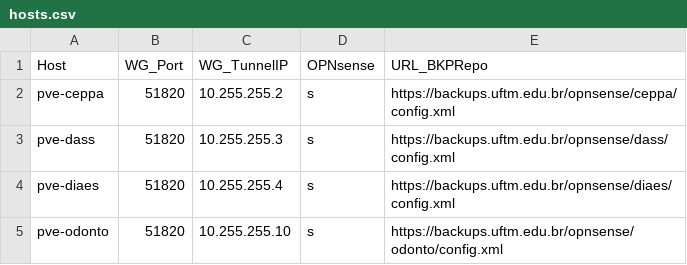
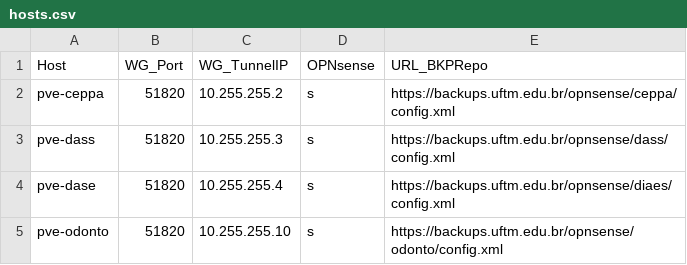
Before and after one commit to GlGontijo/UFTM-Proxmox-Casas, a CSV file: data/hosts.csv, drawn as a sheet.

Commit message:
Replace pve-diaes with pve-dase in hosts.csv

```diff
--- a/data/hosts.csv
+++ b/data/hosts.csv
@@ -3,3 +3,3 @@ pve-ceppa;51820;10.255.255.2;s;https://backups.uftm.edu.br/opnsense/ceppa/config
 pve-dass;51820;10.255.255.3;s;https://backups.uftm.edu.br/opnsense/dass/config.xml
-pve-diaes;51820;10.255.255.4;s;https://backups.uftm.edu.br/opnsense/diaes/config.xml
+pve-dase;51820;10.255.255.4;s;https://backups.uftm.edu.br/opnsense/diaes/config.xml
 pve-odonto;51820;10.255.255.10;s;https://backups.uftm.edu.br/opnsense/odonto/config.xml
```
